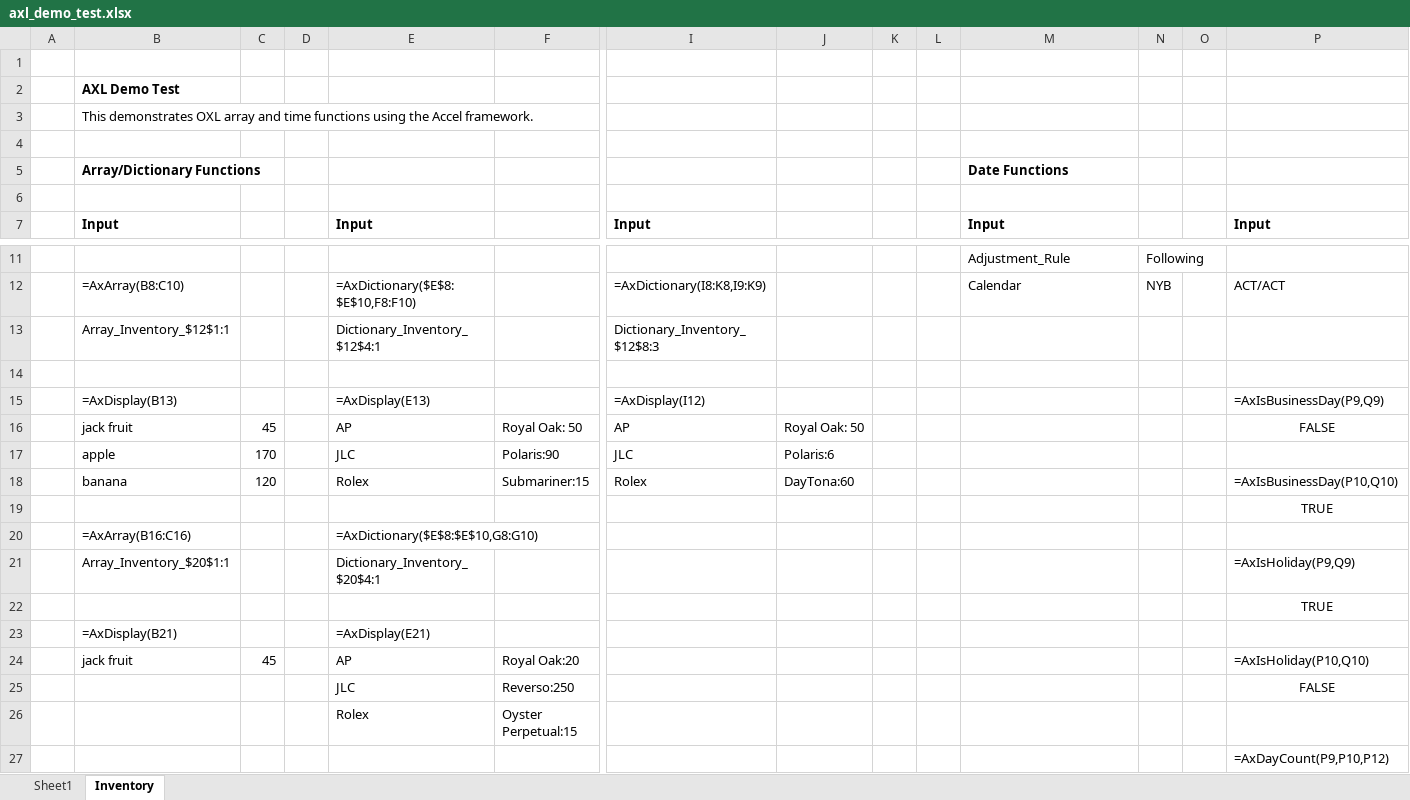
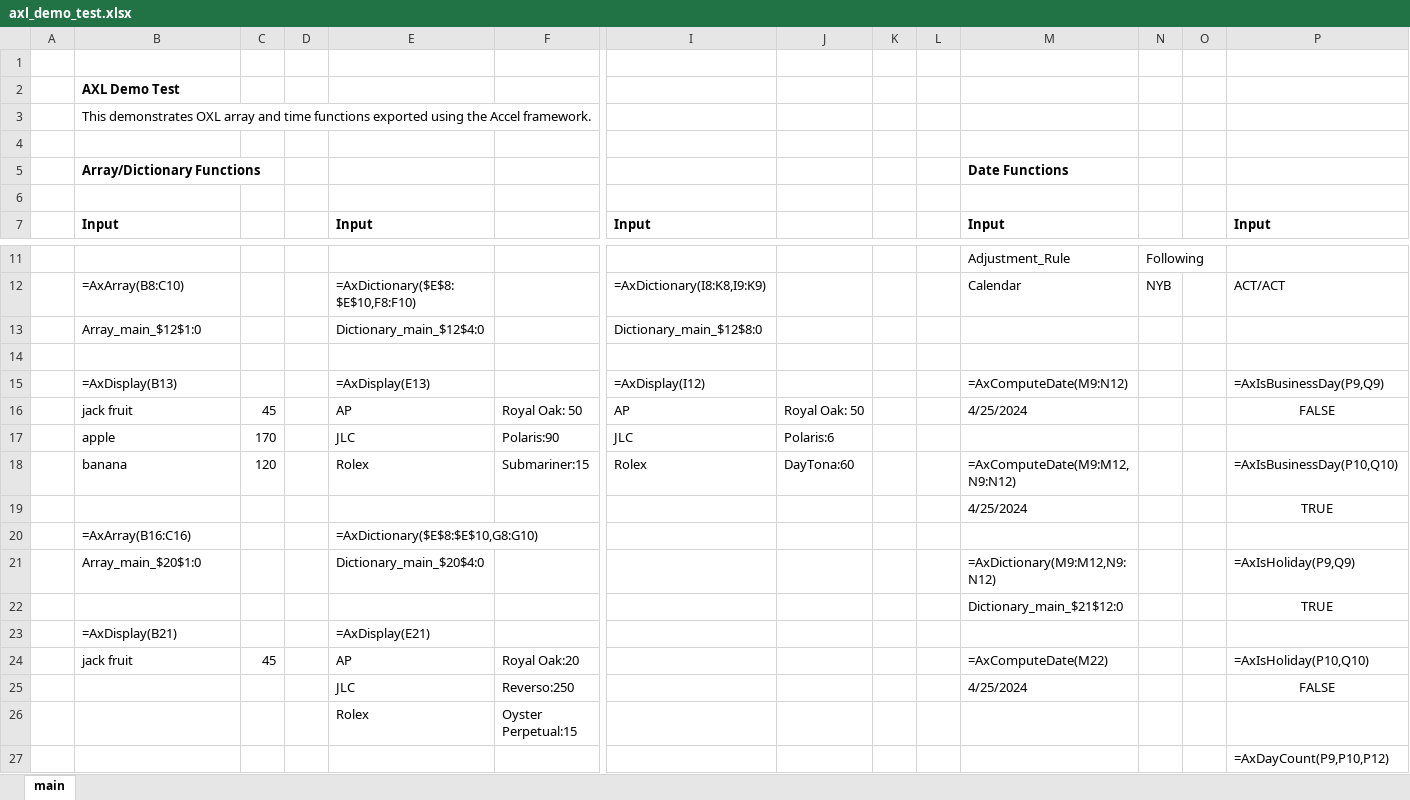
Before and after one commit to Mjang714/OdinAnalytics, an Excel workbook: sheets/axl_demo_test.xlsx, sheet main, drawn as a sheet; only a part is shown, gaps mark what is left out; values as stored, in another font and other column widths than the file's, no borders; removed rows and columns are numbered as before the commit, all else as after; rows hold the shown columns only; the diff names each change by its address in the sheet, - before the commit and + after, or states it on an @@ line.

Commit message:
add AxComputeDate() + update test sheet
modified:   sheets/axl_demo_test.xlsx
modified:   test/axl_demo.cpp

```diff
--- a/sheets/axl_demo_test.xlsx (sheet main)
+++ b/sheets/axl_demo_test.xlsx (sheet main)
-sheet tab: Inventory
+sheet tab: main
-sheet tab: Sheet1
-B3: …time functions using the…
+B3: …time functions exported using the…
-row 13:  | Array_Inventory_$12$1:1 |  |  | Dictionary_Inventory_$12$4:1 |  | Dictionary_Inventory_$12$8:3
+row 13:  | Array_main_$12$1:0 |  |  | Dictionary_main_$12$4:0 |  | Dictionary_main_$12$8:0
-M15: (empty)
+M15: =AxComputeDate(M9:N12)
-M16: (empty)
+M16: 4/25/2024
-M18: (empty)
+M18: =AxComputeDate(M9:M12,N9:N12)
-M19: (empty)
+M19: 4/25/2024
-row 21:  | Array_Inventory_$20$1:1 |  |  | Dictionary_Inventory_$20$4:1 |  |  |  |  |  |  |  |  | =AxIsHoliday(P9,Q9)
-row 22:  |  |  |  |  |  |  |  |  |  |  |  |  | TRUE
+row 21:  | Array_main_$20$1:0 |  |  | Dictionary_main_$20$4:0 |  |  |  |  |  | =AxDictionary(M9:M12,N9:N12) |  |  | =AxIsHoliday(P9,Q9)
+row 22:  |  |  |  |  |  |  |  |  |  | Dictionary_main_$21$12:0 |  |  | TRUE
-M24: (empty)
+M24: =AxComputeDate(M22)
-M25: (empty)
+M25: 4/25/2024
```
Also changed, not shown: 1 other file.
